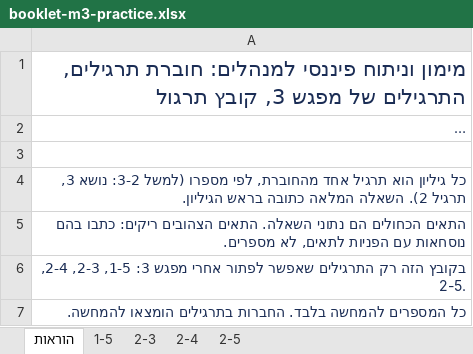
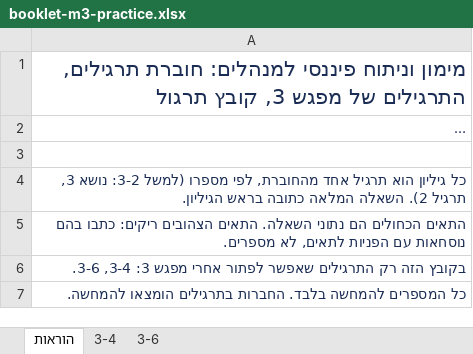
Before and after one commit to shaytsaban/colman-financial-analysis-managers, an Excel workbook: materials/booklet-m3-practice.xlsx, sheet הוראות, drawn as a sheet; long unchanged cells end in …; values as stored, in another font and other column widths than the file's, no borders; the diff names each change by its address in the sheet, - before the commit and + after, or states it on an @@ line.

```diff
--- a/materials/booklet-m3-practice.xlsx (sheet הוראות)
+++ b/materials/booklet-m3-practice.xlsx (sheet הוראות)
-sheet tab: 1-5
+sheet tab: 3-4
-sheet tab: 2-3
+sheet tab: 3-6
-sheet tab: 2-4
-sheet tab: 2-5
-A6: …מפגש 3: 1-5, 2-3, 2-4, 2-5.
+A6: …מפגש 3: 3-4, 3-6.
```
Also changed, not shown: sheet 3-4, sheet 3-6, materials/booklet-m3-solutions.xlsx, materials/booklet-practice.xlsx, 39 other files.
